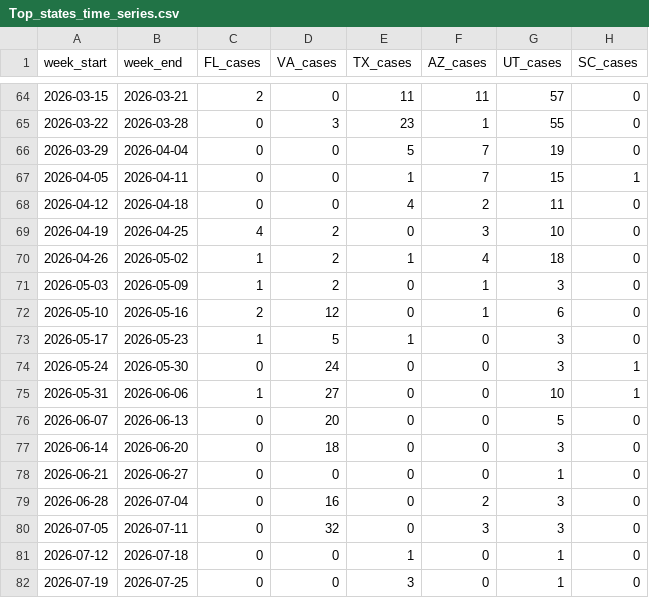
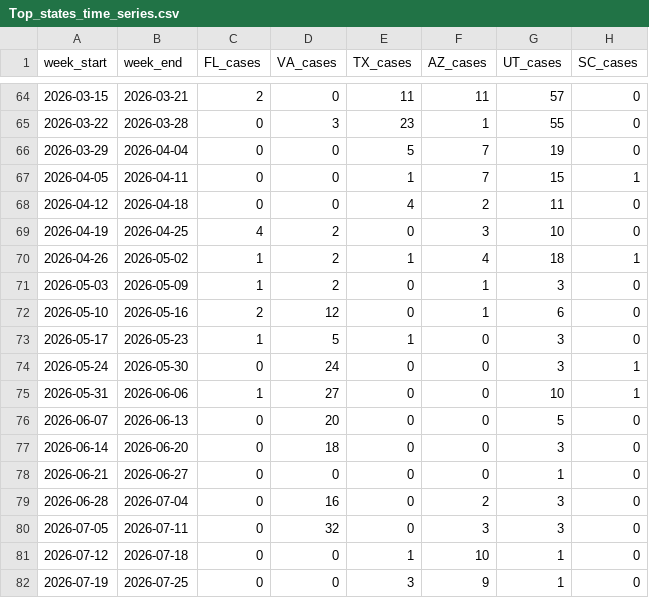
Before and after one commit to CSSEGISandData/measles_data, a CSV file: Top_states_time_series.csv, drawn as a sheet; only a part is shown, gaps mark what is left out.

Commit message:
Add files via upload

```diff
--- a/Top_states_time_series.csv
+++ b/Top_states_time_series.csv
@@ -69,3 +69,3 @@ week_start,week_end,FL_cases,VA_cases,TX_cases,AZ_cases,UT_cases,SC_cases
 2026-04-19,2026-04-25,4,2,0,3,10,0
-2026-04-26,2026-05-02,1,2,1,4,18,0
+2026-04-26,2026-05-02,1,2,1,4,18,1
 2026-05-03,2026-05-09,1,2,0,1,3,0
@@ -80,3 +80,3 @@ week_start,week_end,FL_cases,VA_cases,TX_cases,AZ_cases,UT_cases,SC_cases
 2026-07-05,2026-07-11,0,32,0,3,3,0
-2026-07-12,2026-07-18,0,0,1,0,1,0
-2026-07-19,2026-07-25,0,0,3,0,1,0
+2026-07-12,2026-07-18,0,0,1,10,1,0
+2026-07-19,2026-07-25,0,0,3,9,1,0
```
